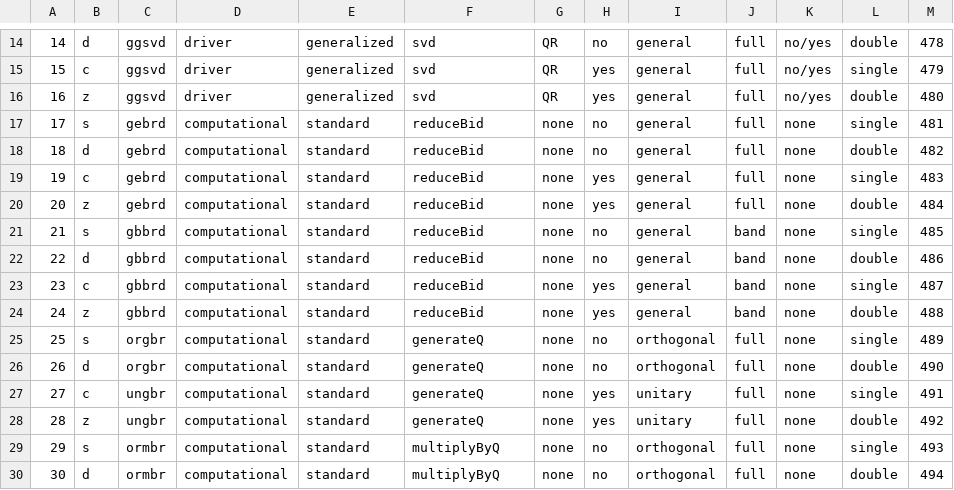
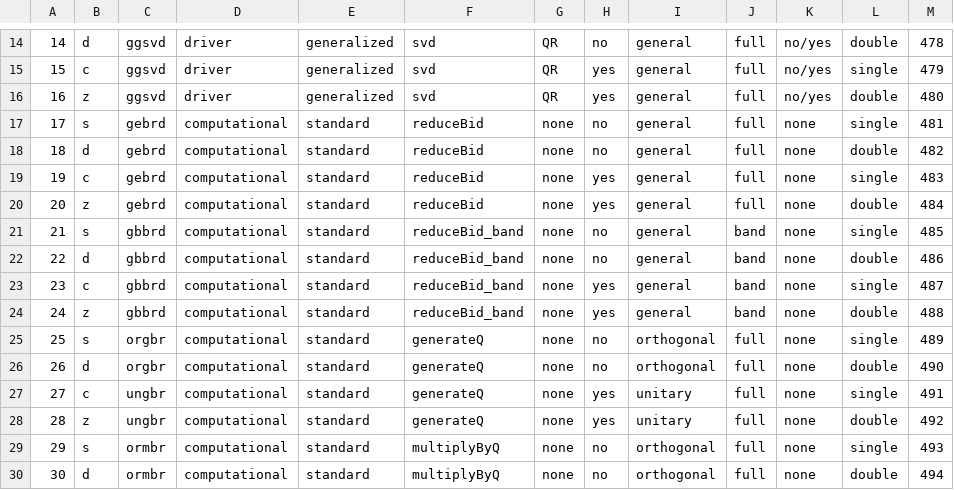
Before and after one commit to LighthouseHPC/lighthouse, a CSV file: src/Dlighthouse/lighthouse/database/lapack_svd/advanced_svd.csv, drawn as a sheet; only a part is shown, gaps mark what is left out.

Commit message:
modified lapack_svd databse for band storage.

```diff
--- a/src/Dlighthouse/lighthouse/database/lapack_svd/advanced_svd.csv
+++ b/src/Dlighthouse/lighthouse/database/lapack_svd/advanced_svd.csv
@@ -20,6 +20,6 @@
 20,z,gebrd,computational,standard,reduceBid,none,yes,general,full,none,double,484
-21,s,gbbrd,computational,standard,reduceBid,none,no,general,band,none,single,485
-22,d,gbbrd,computational,standard,reduceBid,none,no,general,band,none,double,486
-23,c,gbbrd,computational,standard,reduceBid,none,yes,general,band,none,single,487
-24,z,gbbrd,computational,standard,reduceBid,none,yes,general,band,none,double,488
+21,s,gbbrd,computational,standard,reduceBid_band,none,no,general,band,none,single,485
+22,d,gbbrd,computational,standard,reduceBid_band,none,no,general,band,none,double,486
+23,c,gbbrd,computational,standard,reduceBid_band,none,yes,general,band,none,single,487
+24,z,gbbrd,computational,standard,reduceBid_band,none,yes,general,band,none,double,488
 25,s,orgbr,computational,standard,generateQ,none,no,orthogonal,full,none,single,489
```
Also changed, not shown: src/lighthouseProject/lighthouse/database/lapack_svd/advanced_svd.csv, 2 other files.
